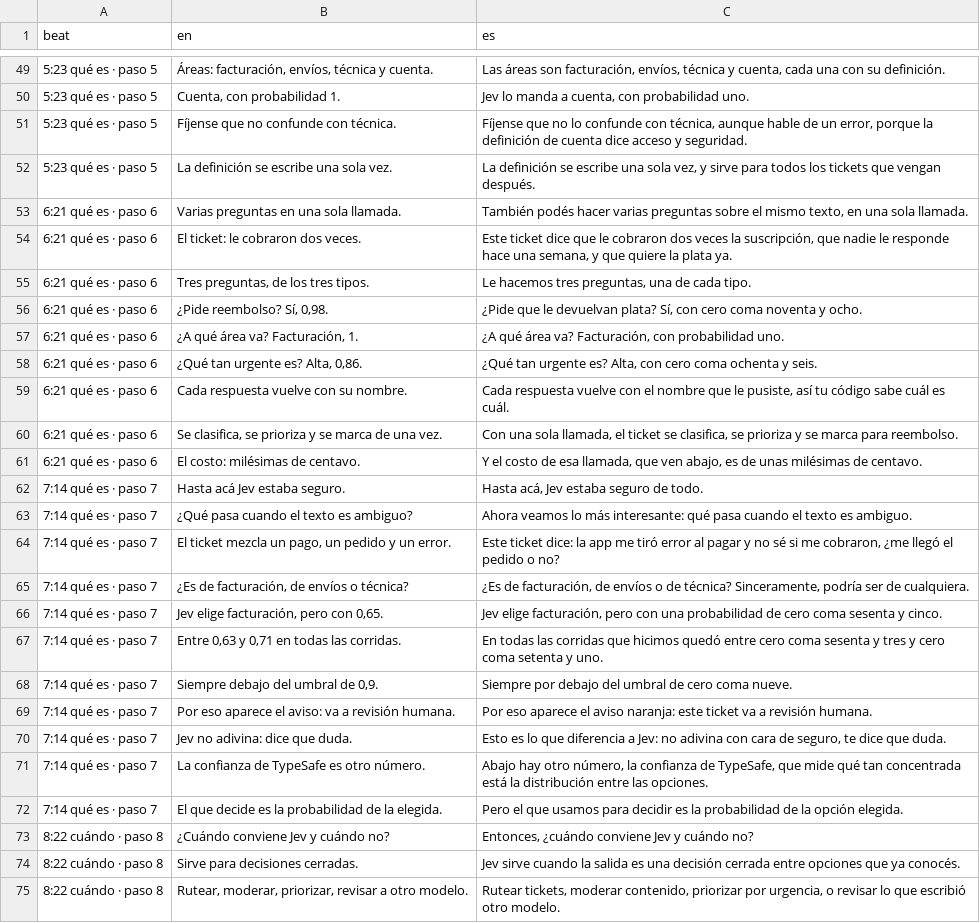
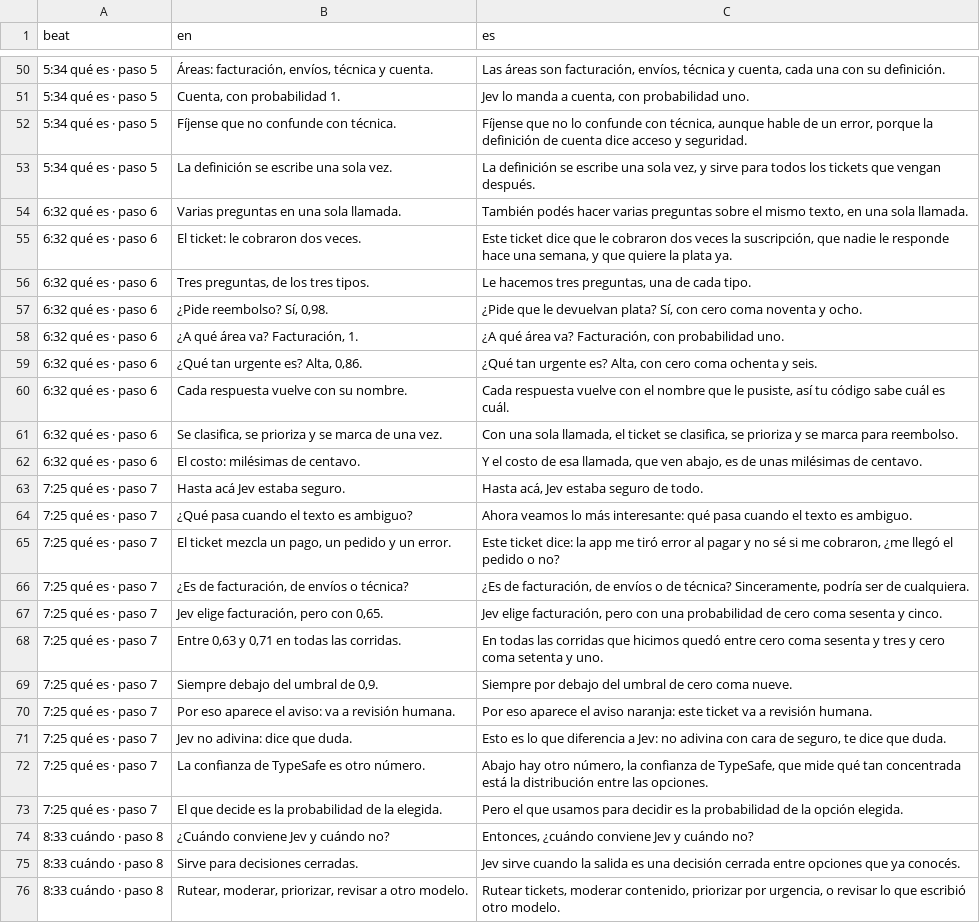
Before and after one commit to gmassello/jev, a TSV file: video/script.tsv, drawn as a sheet; only a part is shown, gaps mark what is left out; addresses are those after the commit; the diff covers the shown part only; the diff names each change by its address in the sheet, - before the commit and + after, or states it on an @@ line.

```diff
--- a/video/script.tsv
+++ b/video/script.tsv
-A50:A53 (beat): 5:23 qué es · paso 5
+A50:A53 (beat): 5:34 qué es · paso 5
-A54:A62 (beat): 6:21 qué es · paso 6
+A54:A62 (beat): 6:32 qué es · paso 6
-A63:A73 (beat): 7:14 qué es · paso 7
+A63:A73 (beat): 7:25 qué es · paso 7
-A74:A76 (beat): 8:22 cuándo · paso 8
+A74:A76 (beat): 8:33 cuándo · paso 8
```
Also changed, not shown: 1 added row and 134 edited cells elsewhere in this file, 3 other files.
